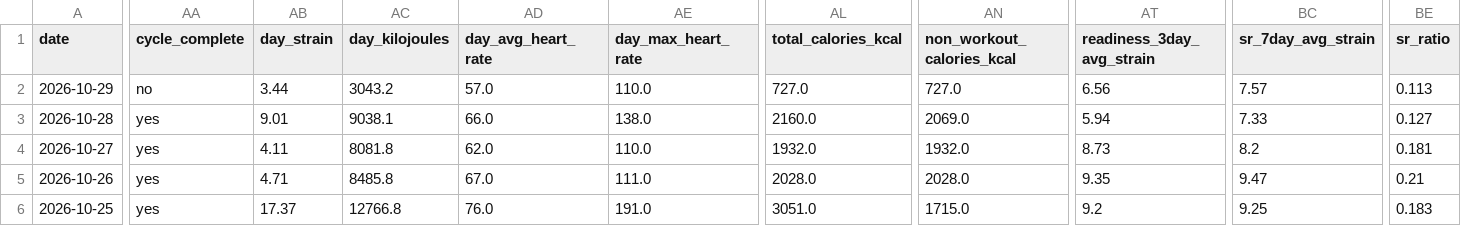
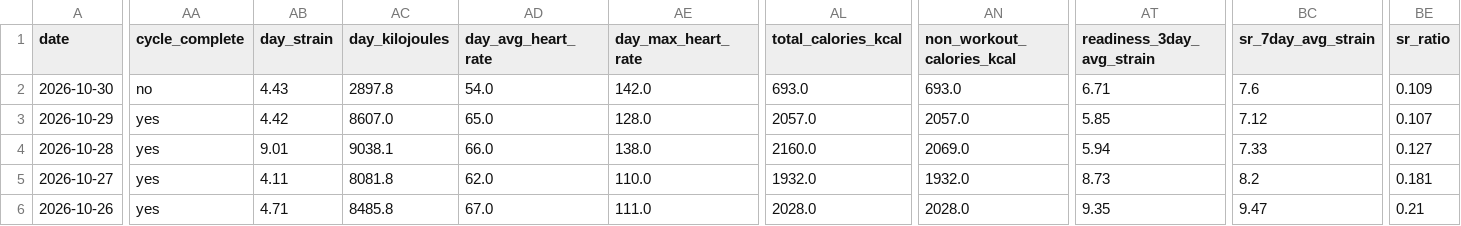
Before and after one commit to auckiefenstermacher19-cmd/Health-Tracker, a CSV file: Health_Tracker_Master.csv, drawn as a sheet; only a part is shown, gaps mark what is left out; the shorter side is filled out with more unchanged rows; addresses are those after the commit; rows hold the shown columns only; the diff covers the shown part only; the diff names each change by its address in the sheet, - before the commit and + after, or states it on an @@ line.

```diff
--- a/Health_Tracker_Master.csv
+++ b/Health_Tracker_Master.csv
+row 2: 2026-10-30 | no | 4.43 | 2897.8 | 54.0 | 142.0 | 693.0 | 693.0 | 6.71 | 7.6 | 0.109
-AA3 (cycle_complete): no
+AA3 (cycle_complete): yes
-AB3 (day_strain): 3.44
+AB3 (day_strain): 4.42
-AC3 (day_kilojoules): 3043.2
+AC3 (day_kilojoules): 8607.0
-AD3 (day_avg_heart_rate): 57.0
+AD3 (day_avg_heart_rate): 65.0
-AE3 (day_max_heart_rate): 110.0
+AE3 (day_max_heart_rate): 128.0
-AL3 (total_calories_kcal): 727.0
+AL3 (total_calories_kcal): 2057.0
-AN3 (non_workout_calories_kcal): 727.0
+AN3 (non_workout_calories_kcal): 2057.0
-AT3 (readiness_3day_avg_strain): 6.56
+AT3 (readiness_3day_avg_strain): 5.85
-BC3 (sr_7day_avg_strain): 7.57
+BC3 (sr_7day_avg_strain): 7.12
-BE3 (sr_ratio): 0.113
+BE3 (sr_ratio): 0.107
```
Also changed, not shown: 7 edited cells elsewhere in this file, 3 other files.
